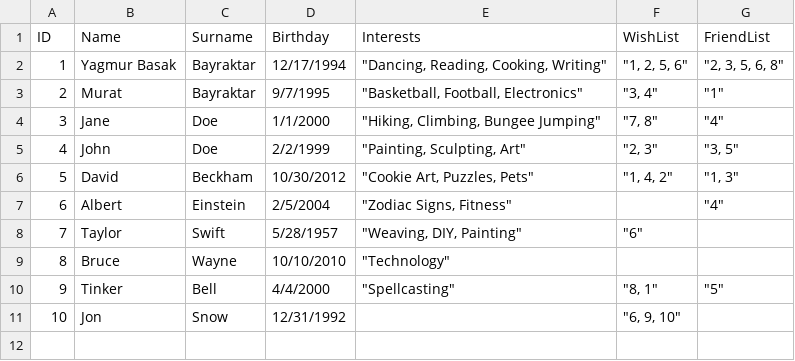
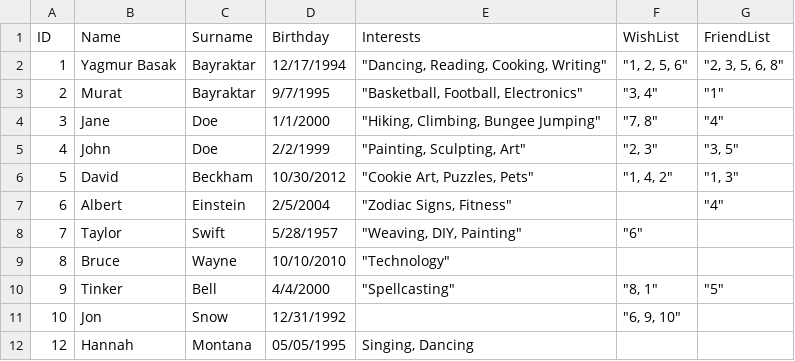
Before and after one commit to wangz35/CSC510_Project1, a CSV file: data/people_data.csv, drawn as a sheet; the diff names each change by its address in the sheet, - before the commit and + after, or states it on an @@ line.

```diff
--- a/data/people_data.csv
+++ b/data/people_data.csv
+row 12: 12 | Hannah | Montana | 05/05/1995 | Singing, Dancing
```
Also changed, not shown: data/item_data - Copy.csv, data/people_data-copy.csv, 3 other files.
